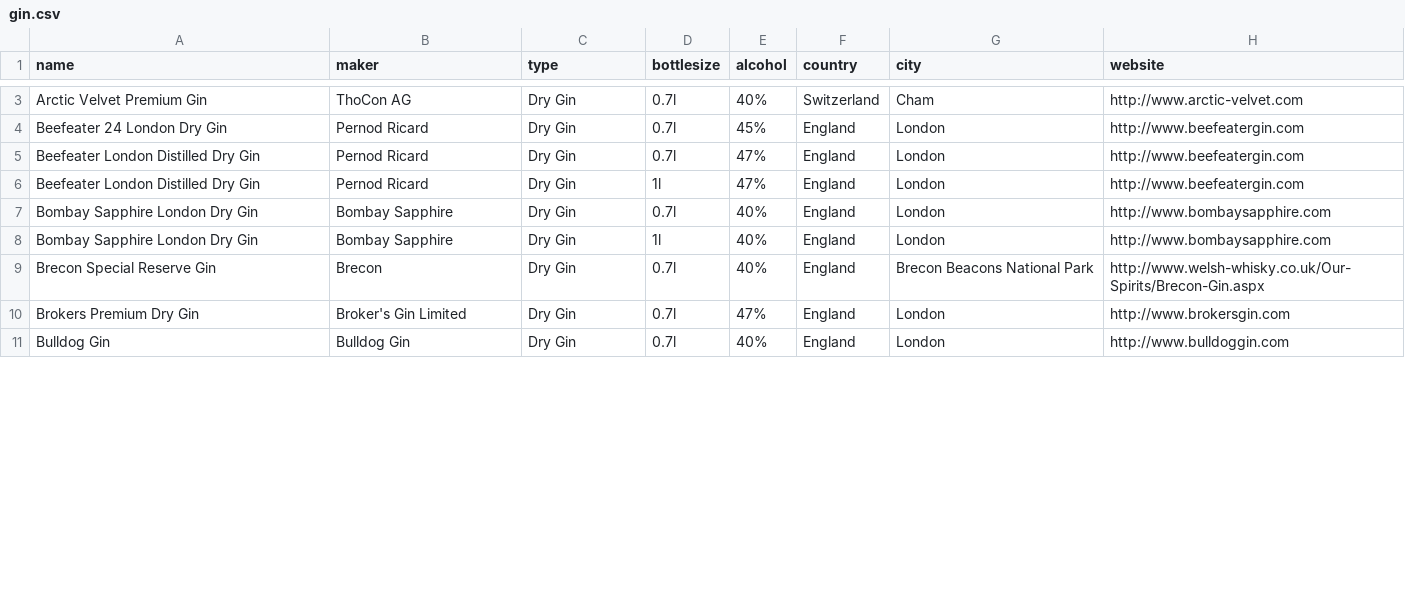
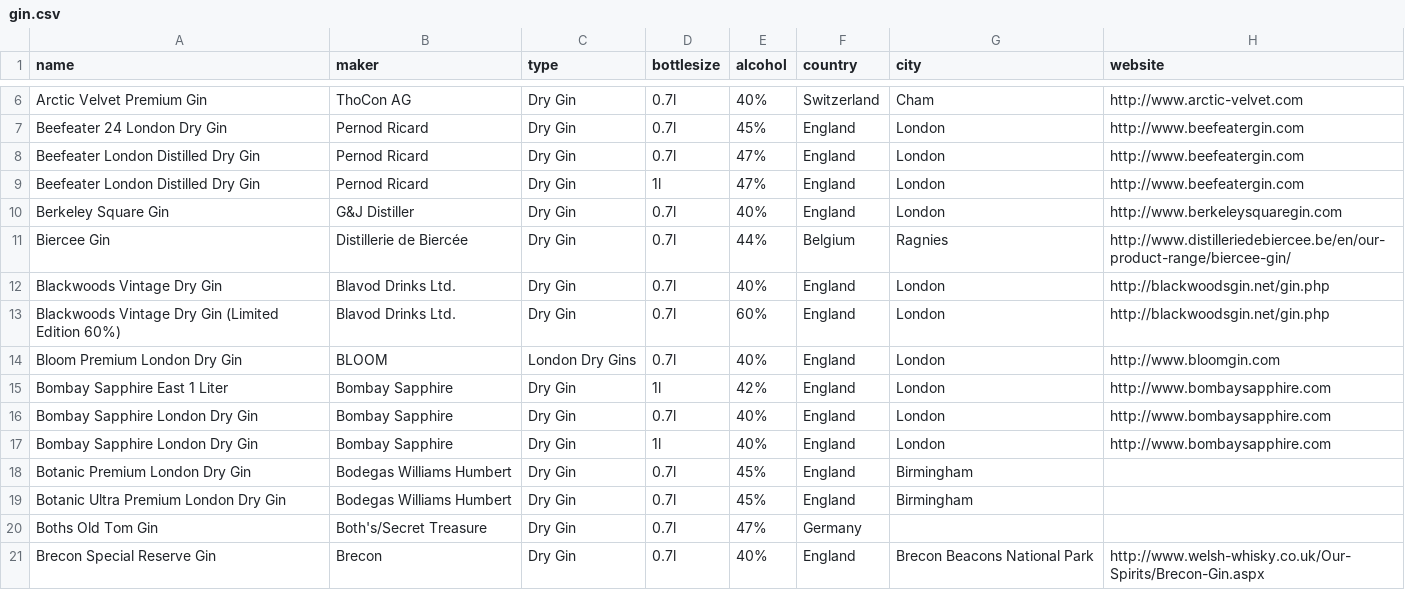
Before and after one commit to jstrobel/gin-and-tonic, a CSV file: gin.csv, drawn as a sheet; only a part is shown, gaps mark what is left out; the shorter side is filled out with more unchanged rows; the diff covers the shown part only; the diff names each change by its address in the sheet, - before the commit and + after, or states it on an @@ line.

```diff
--- a/gin.csv
+++ b/gin.csv
+row 10: Berkeley Square Gin | G&J Distiller | Dry Gin | 0.7l | 40% | England | London | http://www.berkeleysquaregin.com
+row 11: Biercee Gin | Distillerie de Biercée | Dry Gin | 0.7l | 44% | Belgium | Ragnies | http://www.distilleriedebiercee.be/en/our-product-range/biercee-gin/
+row 12: Blackwoods Vintage Dry Gin | Blavod Drinks Ltd. | Dry Gin | 0.7l | 40% | England | London | http://blackwoodsgin.net/gin.php
+row 13: Blackwoods Vintage Dry Gin (Limited Edition 60%) | Blavod Drinks Ltd. | Dry Gin | 0.7l | 60% | England | London | http://blackwoodsgin.net/gin.php
+row 14: Bloom Premium London Dry Gin | BLOOM | London Dry Gins | 0.7l | 40% | England | London | http://www.bloomgin.com
+row 15: Bombay Sapphire East 1 Liter | Bombay Sapphire | Dry Gin | 1l | 42% | England | London | http://www.bombaysapphire.com
+row 18: Botanic Premium London Dry Gin | Bodegas Williams Humbert | Dry Gin | 0.7l | 45% | England | Birmingham
+row 19: Botanic Ultra Premium London Dry Gin | Bodegas Williams Humbert | Dry Gin | 0.7l | 45% | England | Birmingham
+row 20: Boths Old Tom Gin | Both's/Secret Treasure | Dry Gin | 0.7l | 47% | Germany
```
Also changed, not shown: 11 added rows and 1 moved row elsewhere in this file, tonic.csv.
